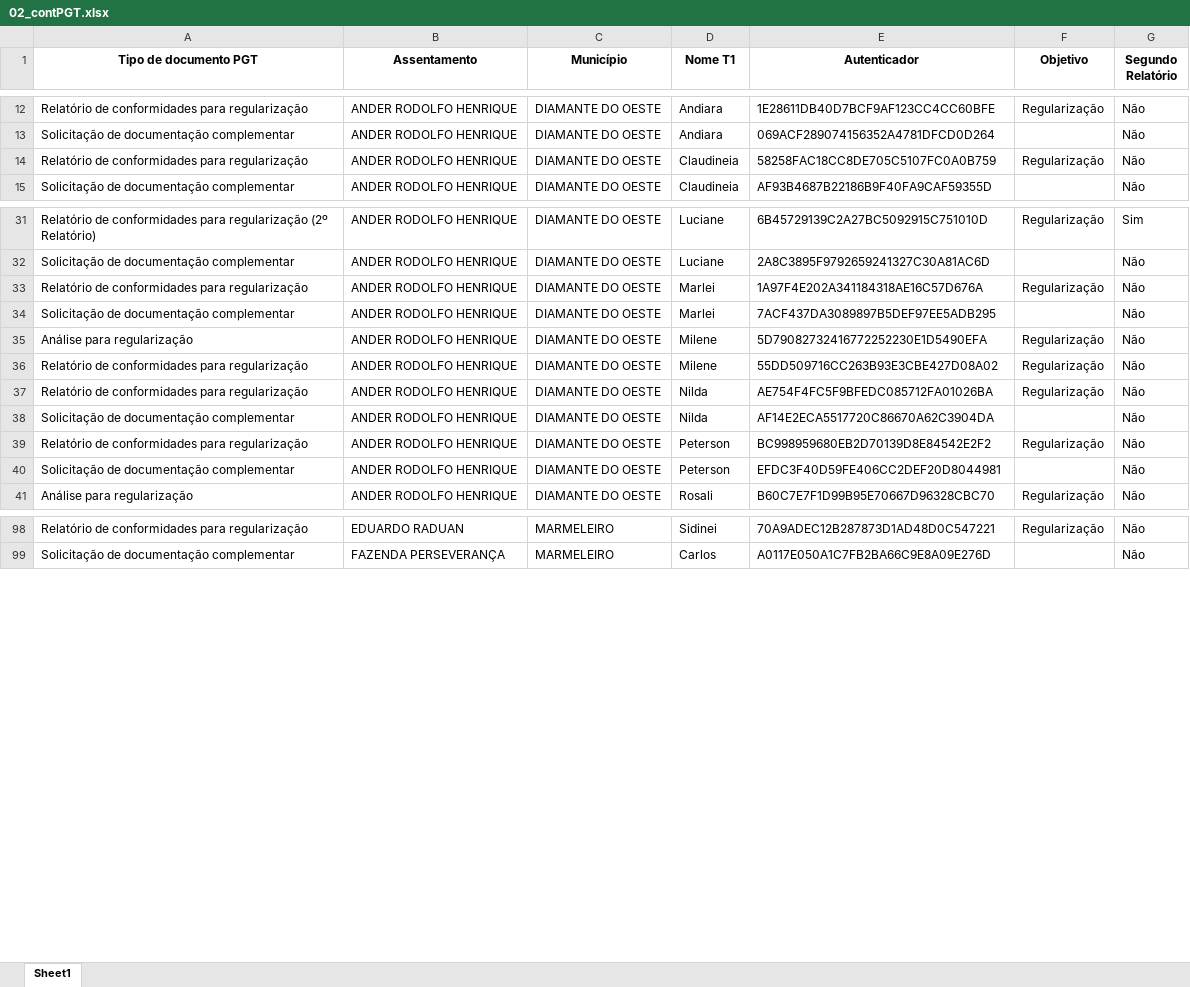
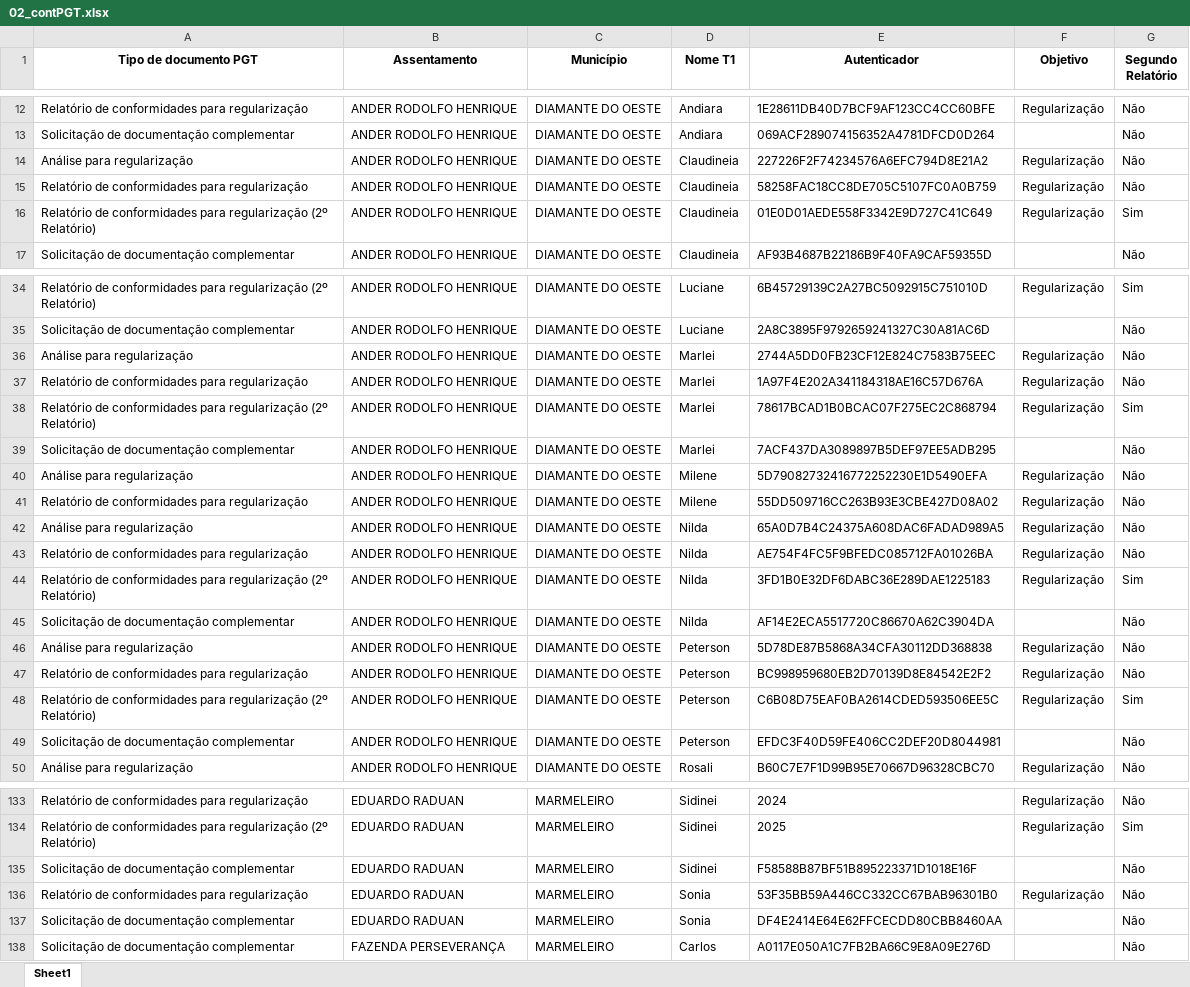
Before and after one commit to geotilageamb/dashboardgeral_so, an Excel workbook: 02_contPGT.xlsx, sheet Sheet1, drawn as a sheet; only a part is shown, gaps mark what is left out; values as stored, in another font and other column widths than the file's, no borders; addresses are those after the commit; the diff covers the shown part only; the diff names each change by its address in the sheet, - before the commit and + after, or states it on an @@ line.

```diff
--- a/02_contPGT.xlsx (sheet Sheet1)
+++ b/02_contPGT.xlsx (sheet Sheet1)
+row 14: Análise para regularização | ANDER RODOLFO HENRIQUE | DIAMANTE DO OESTE | Claudineia | 227226F2F74234576A6EFC794D8E21A2 | Regularização | Não
+row 16: Relatório de conformidades para regularização (2º Relatório) | ANDER RODOLFO HENRIQUE | DIAMANTE DO OESTE | Claudineia | 01E0D01AEDE558F3342E9D727C41C649 | Regularização | Sim
+row 36: Análise para regularização | ANDER RODOLFO HENRIQUE | DIAMANTE DO OESTE | Marlei | 2744A5DD0FB23CF12E824C7583B75EEC | Regularização | Não
+row 38: Relatório de conformidades para regularização (2º Relatório) | ANDER RODOLFO HENRIQUE | DIAMANTE DO OESTE | Marlei | 78617BCAD1B0BCAC07F275EC2C868794 | Regularização | Sim
+row 42: Análise para regularização | ANDER RODOLFO HENRIQUE | DIAMANTE DO OESTE | Nilda | 65A0D7B4C24375A608DAC6FADAD989A5 | Regularização | Não
+row 44: Relatório de conformidades para regularização (2º Relatório) | ANDER RODOLFO HENRIQUE | DIAMANTE DO OESTE | Nilda | 3FD1B0E32DF6DABC36E289DAE1225183 | Regularização | Sim
+row 46: Análise para regularização | ANDER RODOLFO HENRIQUE | DIAMANTE DO OESTE | Peterson | 5D78DE87B5868A34CFA30112DD368838 | Regularização | Não
+row 48: Relatório de conformidades para regularização (2º Relatório) | ANDER RODOLFO HENRIQUE | DIAMANTE DO OESTE | Peterson | C6B08D75EAF0BA2614CDED593506EE5C | Regularização | Sim
-E133 (Autenticador): 70A9ADEC12B287873D1AD48D0C547221
+E133 (Autenticador): 2024
+row 134: Relatório de conformidades para regularização (2º Relatório) | EDUARDO RADUAN | MARMELEIRO | Sidinei | 2025 | Regularização | Sim
+row 135: Solicitação de documentação complementar | EDUARDO RADUAN | MARMELEIRO | Sidinei | F58588B87BF51B895223371D1018E16F |  | Não
+row 136: Relatório de conformidades para regularização | EDUARDO RADUAN | MARMELEIRO | Sonia | 53F35BB59A446CC332CC67BAB96301B0 | Regularização | Não
+row 137: Solicitação de documentação complementar | EDUARDO RADUAN | MARMELEIRO | Sonia | DF4E2414E64E62FFCECDD80CBB8460AA |  | Não
```
Also changed, not shown: 27 added rows elsewhere in this sheet.
